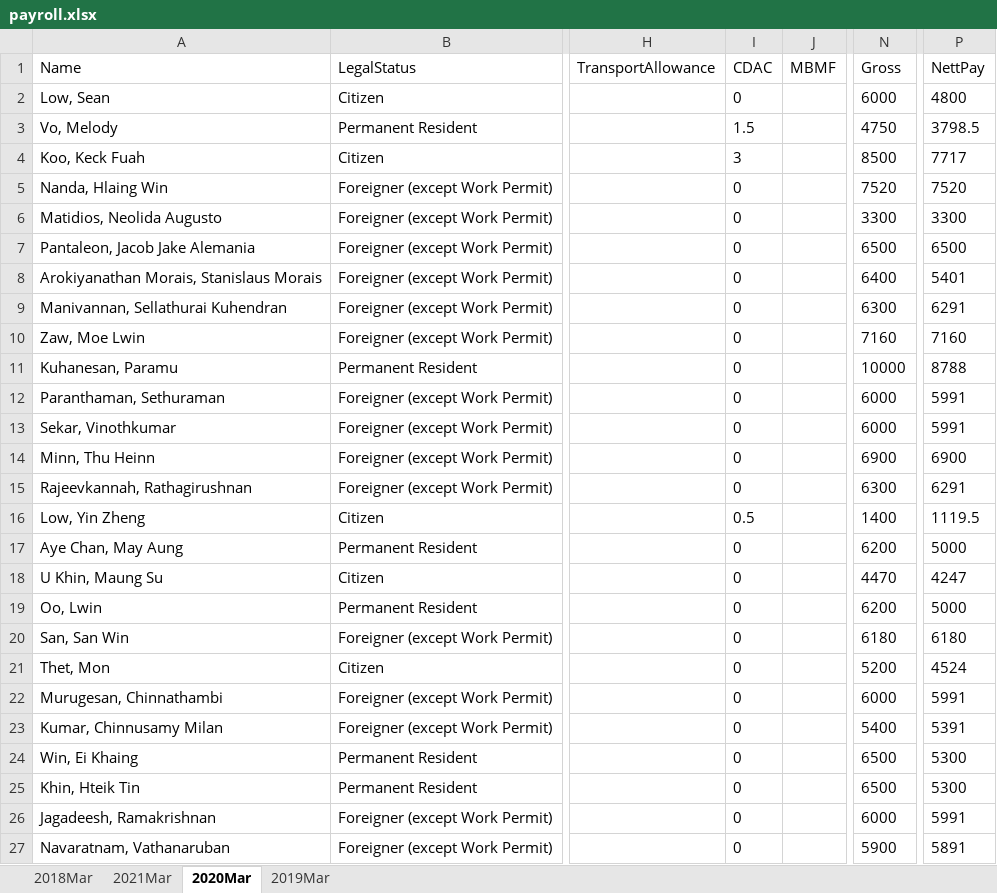
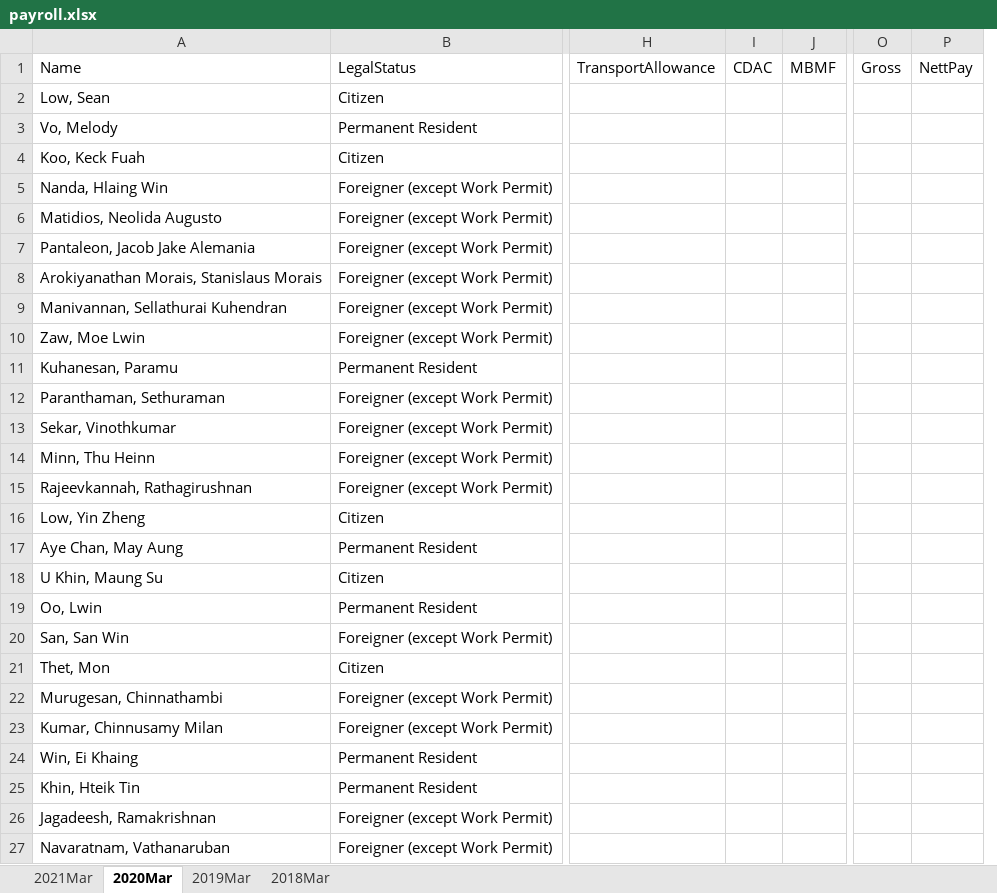
Before and after one commit to 1ejun6/AIPayrollReport, an Excel workbook: payroll.xlsx, sheet 2020Mar, drawn as a sheet; only a part is shown, gaps mark what is left out; values as stored, in another font and other column widths than the file's, no borders; removed rows and columns are numbered as before the commit, all else as after; the diff covers the shown part only; the diff names each change by its address in the sheet, - before the commit and + after, or states it on an @@ line.

```diff
--- a/payroll.xlsx (sheet 2020Mar)
+++ b/payroll.xlsx (sheet 2020Mar)
@@ sheet tab order changed: 2021Mar | 2020Mar | 2019Mar | 2018Mar @@
-column N, rows 1-27: Gross | 6000 | 4750 | 8500 | 7520 | 3300 | 6500 | 6400 | 6300 | 7160 | 10000 | 6000 | 6000 | 6900 | 6300 | 1400 | 6200 | 4470 | 6200 | 6180 | 5200 | 6000 | 5400 | 6500 | 6500 | 6000 | 5900
+column O, row 1: Gross
-I2: 0
+I2: (empty)
-P2: 4800
+P2: (empty)
-I3: 1.5
+I3: (empty)
-P3: 3798.5
+P3: (empty)
-I4: 3
+I4: (empty)
-P4: 7717
+P4: (empty)
-I5:I15: 0
+I5:I15: (empty)
-P5: 7520
+P5: (empty)
-P6: 3300
+P6: (empty)
-P7: 6500
+P7: (empty)
-P8: 5401
+P8: (empty)
-P9: 6291
+P9: (empty)
-P10: 7160
+P10: (empty)
-P11: 8788
+P11: (empty)
-P12:P13: 5991
+P12:P13: (empty)
-P14: 6900
+P14: (empty)
-P15: 6291
+P15: (empty)
-I16: 0.5
+I16: (empty)
-P16: 1119.5
+P16: (empty)
-I17:I27: 0
+I17:I27: (empty)
-P17: 5000
+P17: (empty)
-P18: 4247
+P18: (empty)
-P19: 5000
+P19: (empty)
-P20: 6180
+P20: (empty)
-P21: 4524
+P21: (empty)
-P22: 5991
+P22: (empty)
-P23: 5391
+P23: (empty)
-P24:P25: 5300
+P24:P25: (empty)
-P26: 5991
+P26: (empty)
-P27: 5891
+P27: (empty)
```
Also changed, not shown: 170 edited cells elsewhere in this sheet, sheet 2021Mar, sheet 2019Mar, sheet 2018Mar, 1 other file.
